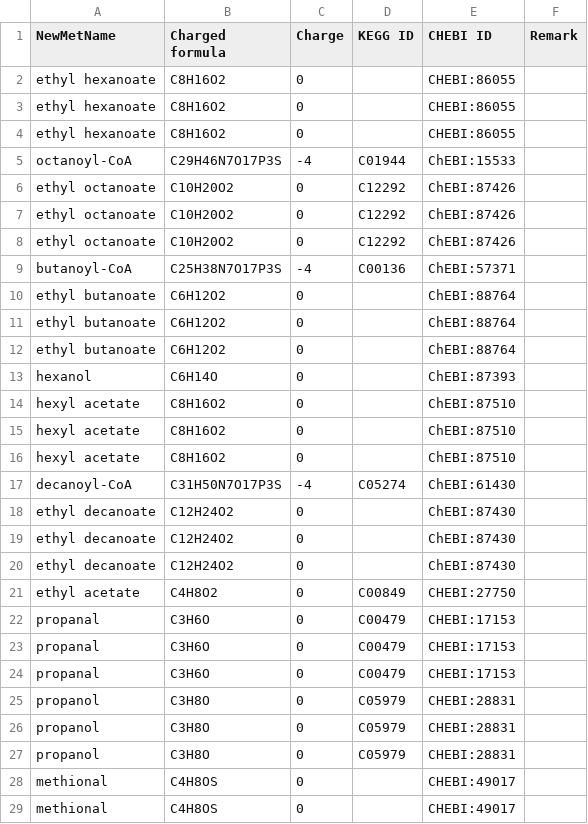
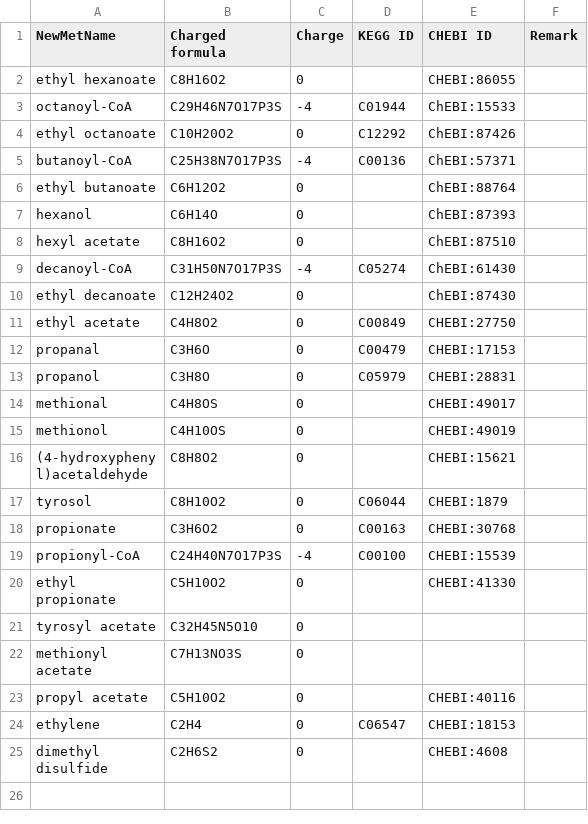
Before and after one commit to jeongsup-moon/yeast-GEM, a TSV file: ComplementaryData/modelCuration/FAEnewRxnMetAnnotation.tsv, drawn as a sheet; only a part is shown; the shorter side is filled out with more unchanged rows; the diff covers the shown part only; the diff names each change by its address in the sheet, - before the commit and + after, or states it on an @@ line.

Commit message:
fix-data: delete repeats in met file
+ simplify code

```diff
--- a/ComplementaryData/modelCuration/FAEnewRxnMetAnnotation.tsv
+++ b/ComplementaryData/modelCuration/FAEnewRxnMetAnnotation.tsv
-row 3: ethyl hexanoate | C8H16O2 | 0 |  | CHEBI:86055
-row 4: ethyl hexanoate | C8H16O2 | 0 |  | CHEBI:86055
-row 6: ethyl octanoate | C10H20O2 | 0 | C12292 | ChEBI:87426
-row 7: ethyl octanoate | C10H20O2 | 0 | C12292 | ChEBI:87426
-row 11: ethyl butanoate | C6H12O2 | 0 |  | ChEBI:88764
-row 12: ethyl butanoate | C6H12O2 | 0 |  | ChEBI:88764
-row 14: hexyl acetate | C8H16O2 | 0 |  | ChEBI:87510
-row 15: hexyl acetate | C8H16O2 | 0 |  | ChEBI:87510
-row 19: ethyl decanoate | C12H24O2 | 0 |  | ChEBI:87430
-row 20: ethyl decanoate | C12H24O2 | 0 |  | ChEBI:87430
-row 23: propanal | C3H6O | 0 | C00479 | CHEBI:17153
-row 24: propanal | C3H6O | 0 | C00479 | CHEBI:17153
-row 25: propanol | C3H8O | 0 | C05979 | CHEBI:28831
-row 26: propanol | C3H8O | 0 | C05979 | CHEBI:28831
-row 29: methional | C4H8OS | 0 |  | CHEBI:49017
```
Also changed, not shown: 13 removed rows elsewhere in this file, 1 other file.
